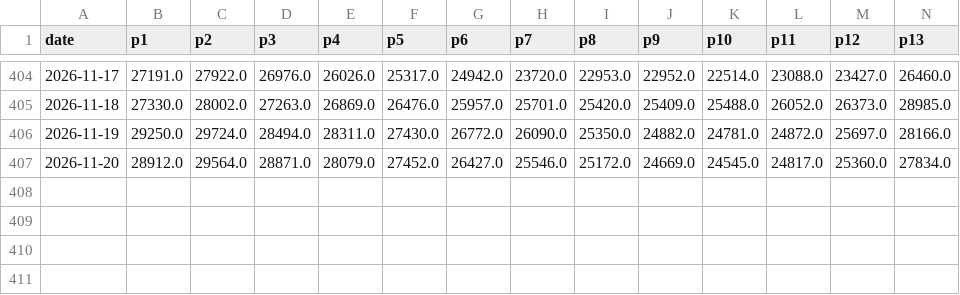
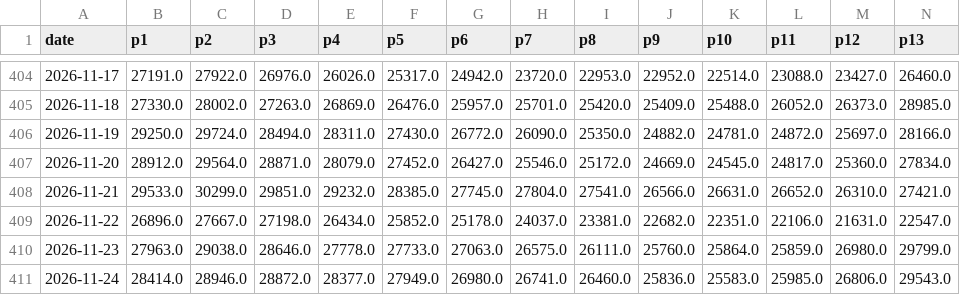
Before and after one commit to Onafuwadav/uk-electricity-demand-forecast, a CSV file: live/history.csv, drawn as a sheet; only a part is shown, gaps mark what is left out; rows hold the shown columns only; the diff names each change by its address in the sheet, - before the commit and + after, or states it on an @@ line.

```diff
--- a/live/history.csv
+++ b/live/history.csv
+row 408: 2026-11-21 | 29533.0 | 30299.0 | 29851.0 | 29232.0 | 28385.0 | 27745.0 | 27804.0 | 27541.0 | 26566.0 | 26631.0 | 26652.0 | 26310.0 | 27421.0
+row 409: 2026-11-22 | 26896.0 | 27667.0 | 27198.0 | 26434.0 | 25852.0 | 25178.0 | 24037.0 | 23381.0 | 22682.0 | 22351.0 | 22106.0 | 21631.0 | 22547.0
+row 410: 2026-11-23 | 27963.0 | 29038.0 | 28646.0 | 27778.0 | 27733.0 | 27063.0 | 26575.0 | 26111.0 | 25760.0 | 25864.0 | 25859.0 | 26980.0 | 29799.0
+row 411: 2026-11-24 | 28414.0 | 28946.0 | 28872.0 | 28377.0 | 27949.0 | 26980.0 | 26741.0 | 26460.0 | 25836.0 | 25583.0 | 25985.0 | 26806.0 | 29543.0
```
Also changed, not shown: live/forecasts.csv, live/weather.csv, 1 other file.
